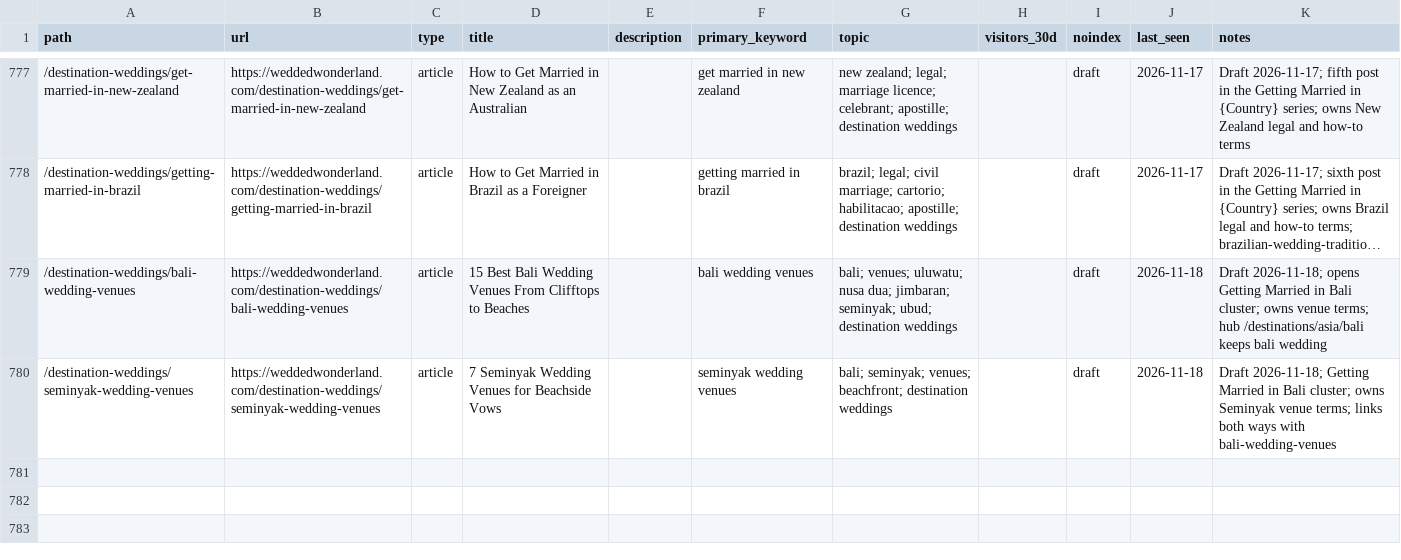
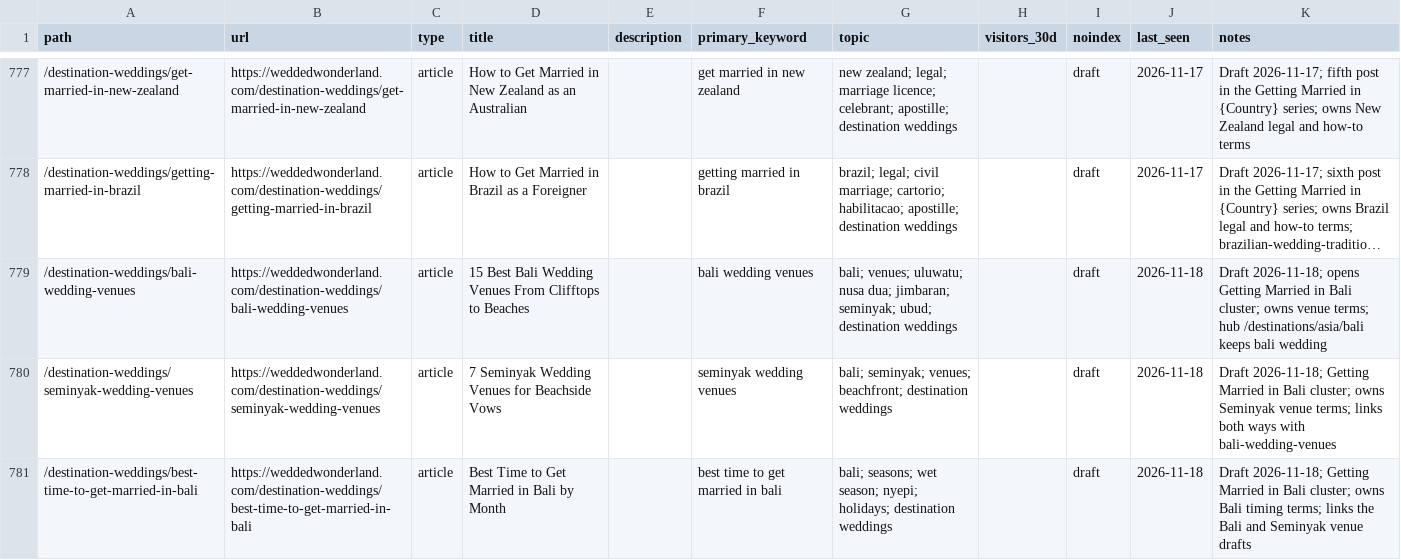
Before and after one commit to christianbraga-cpu/ForWork, a CSV file: content-system/seo/link-map.csv, drawn as a sheet; only a part is shown, gaps mark what is left out; long unchanged cells end in …; the diff names each change by its address in the sheet, - before the commit and + after, or states it on an @@ line.

```diff
--- a/content-system/seo/link-map.csv
+++ b/content-system/seo/link-map.csv
+row 781: /destination-weddings/best-time-to-get-married-in-bali | https://weddedwonderland.com/destination-weddings/best-time-to-get-married-in-bali | article | Best Time to Get Married in Bali by Month |  | best time to get married in bali | bali; seasons; wet season; nyepi; holidays; destination weddings |  | draft | 2026-11-18 | Draft 2026-11-18; Getting Married in Bali cluster; owns Bali timing terms; links the Bali and Seminyak venue drafts
```
Also changed, not shown: content/calendar.csv, 8 other files.
